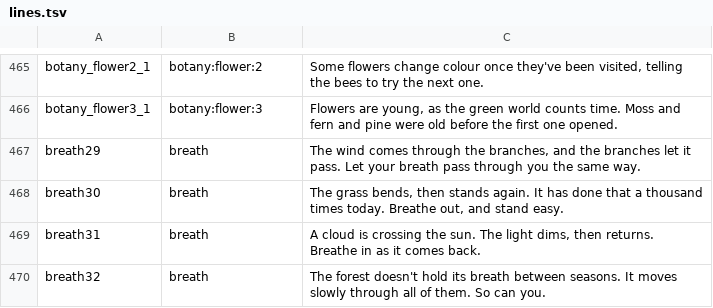
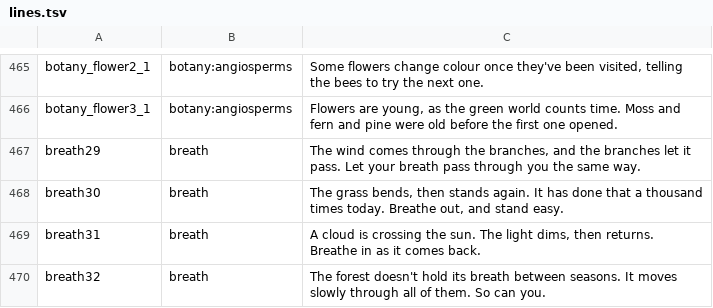
Before and after one commit to rainbowpusheenthe3rd/shando, a TSV file: lines.tsv, drawn as a sheet; only a part is shown, gaps mark what is left out; the diff covers the shown part only; the diff names each change by its address in the sheet, - before the commit and + after, or states it on an @@ line.

```diff
--- a/lines.tsv
+++ b/lines.tsv
-B465: botany:flower:2
+B465: botany:angiosperms
-B466: botany:flower:3
+B466: botany:angiosperms
```
Also changed, not shown: 28 edited cells elsewhere in this file, 3 other files.
